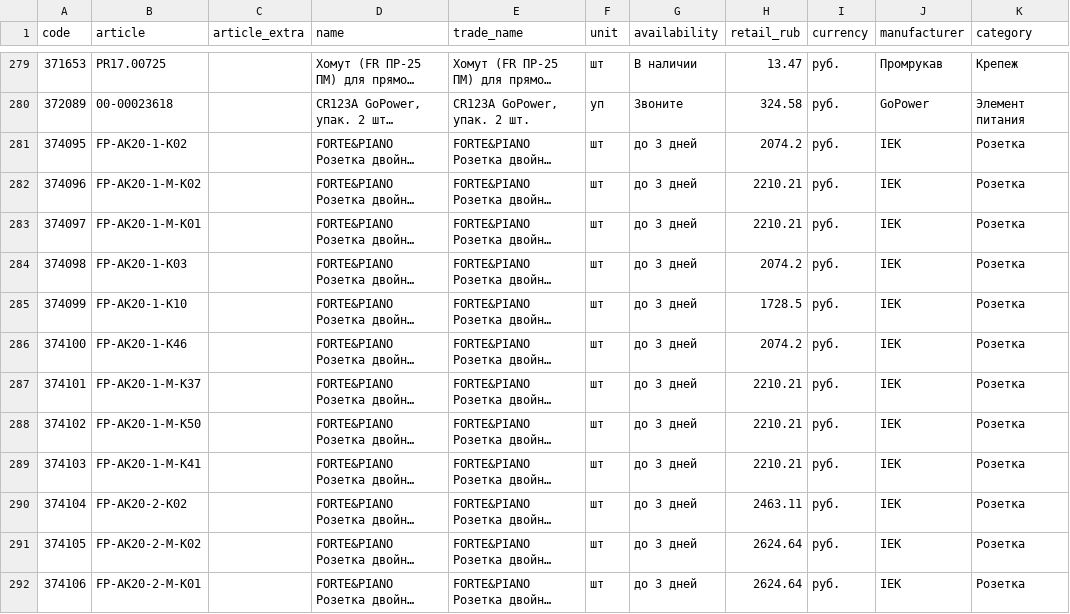
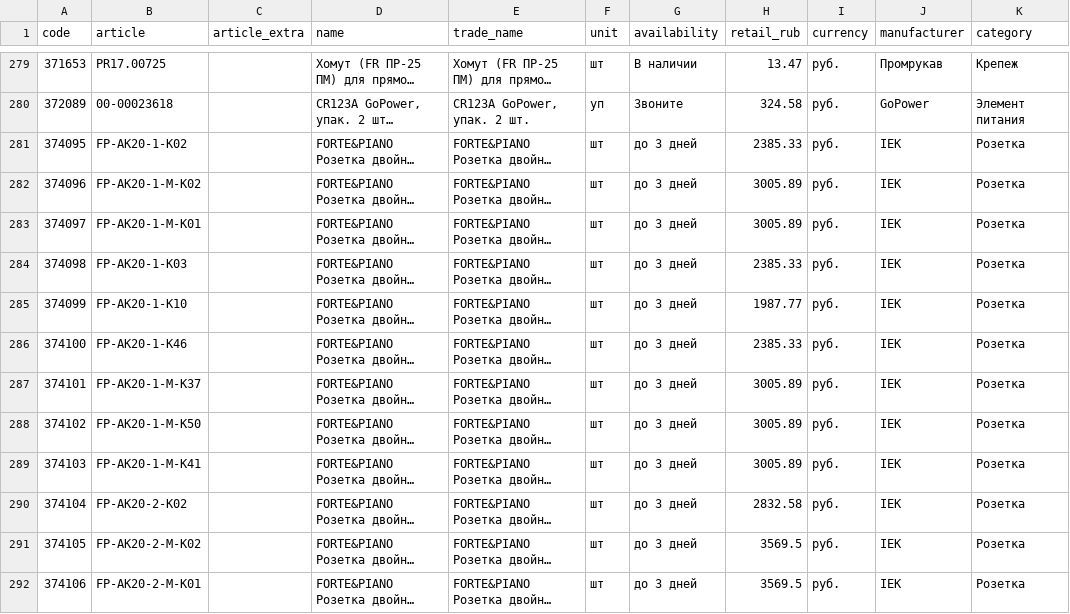
Before and after one commit to emanymedih/cvsig-price-database, a CSV file: suppliers/tinko/prices.csv, drawn as a sheet; only a part is shown, gaps mark what is left out; long unchanged cells end in …; the diff covers the shown part only; the diff names each change by its address in the sheet, - before the commit and + after, or states it on an @@ line.

```diff
--- a/suppliers/tinko/prices.csv
+++ b/suppliers/tinko/prices.csv
-H281 (retail_rub): 2074.2
+H281 (retail_rub): 2385.33
-H282:H283 (retail_rub): 2210.21
+H282:H283 (retail_rub): 3005.89
-H284 (retail_rub): 2074.2
+H284 (retail_rub): 2385.33
-H285 (retail_rub): 1728.5
+H285 (retail_rub): 1987.77
-H286 (retail_rub): 2074.2
+H286 (retail_rub): 2385.33
-H287:H289 (retail_rub): 2210.21
+H287:H289 (retail_rub): 3005.89
-H290 (retail_rub): 2463.11
+H290 (retail_rub): 2832.58
-H291:H292 (retail_rub): 2624.64
+H291:H292 (retail_rub): 3569.5
```
Also changed, not shown: 32 edited cells elsewhere in this file, 1 other file.
